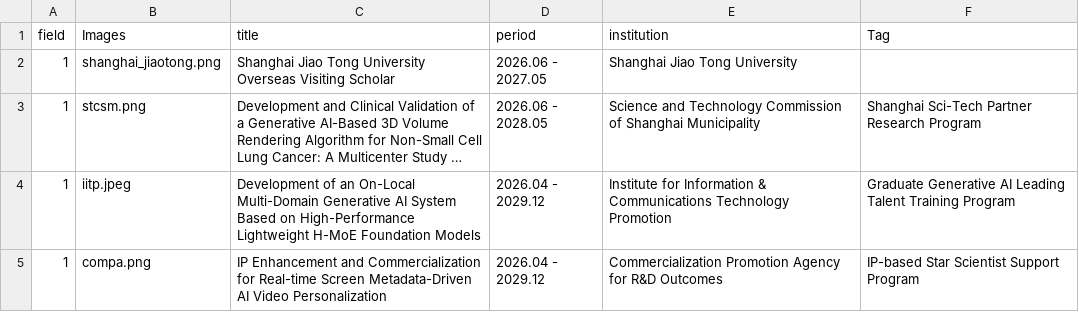
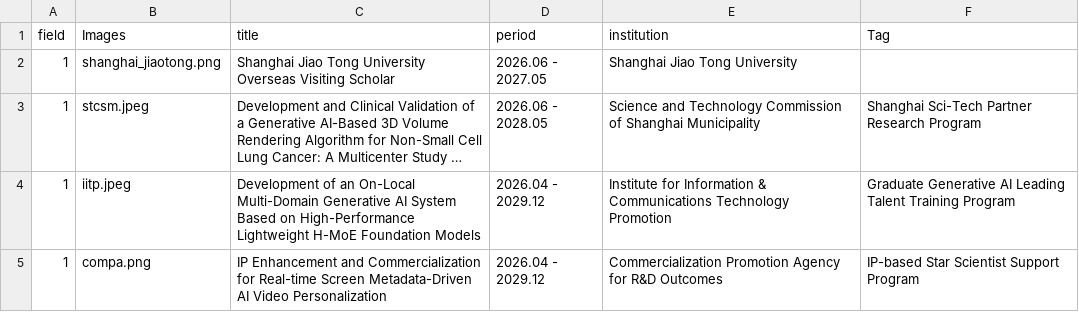
Before and after one commit to GCU-VOMLAB/VOM, a CSV file: assets/csv/grant.csv, drawn as a sheet; only a part is shown; long unchanged cells end in …; the diff names each change by its address in the sheet, - before the commit and + after, or states it on an @@ line.

Commit message:
2026-05-20 v3
grant logo

```diff
--- a/assets/csv/grant.csv
+++ b/assets/csv/grant.csv
-B3 (Images): stcsm.png
+B3 (Images): stcsm.jpeg
```
Also changed, not shown: 1 other file.
